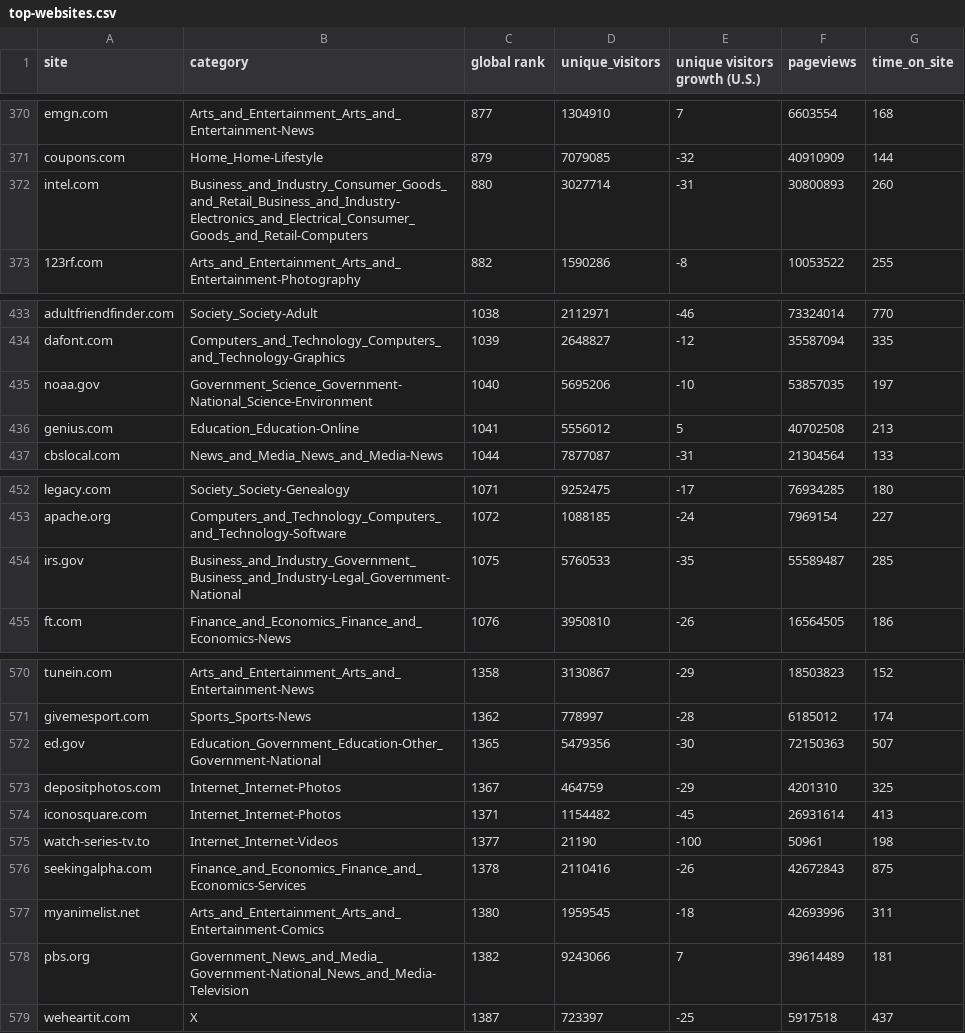
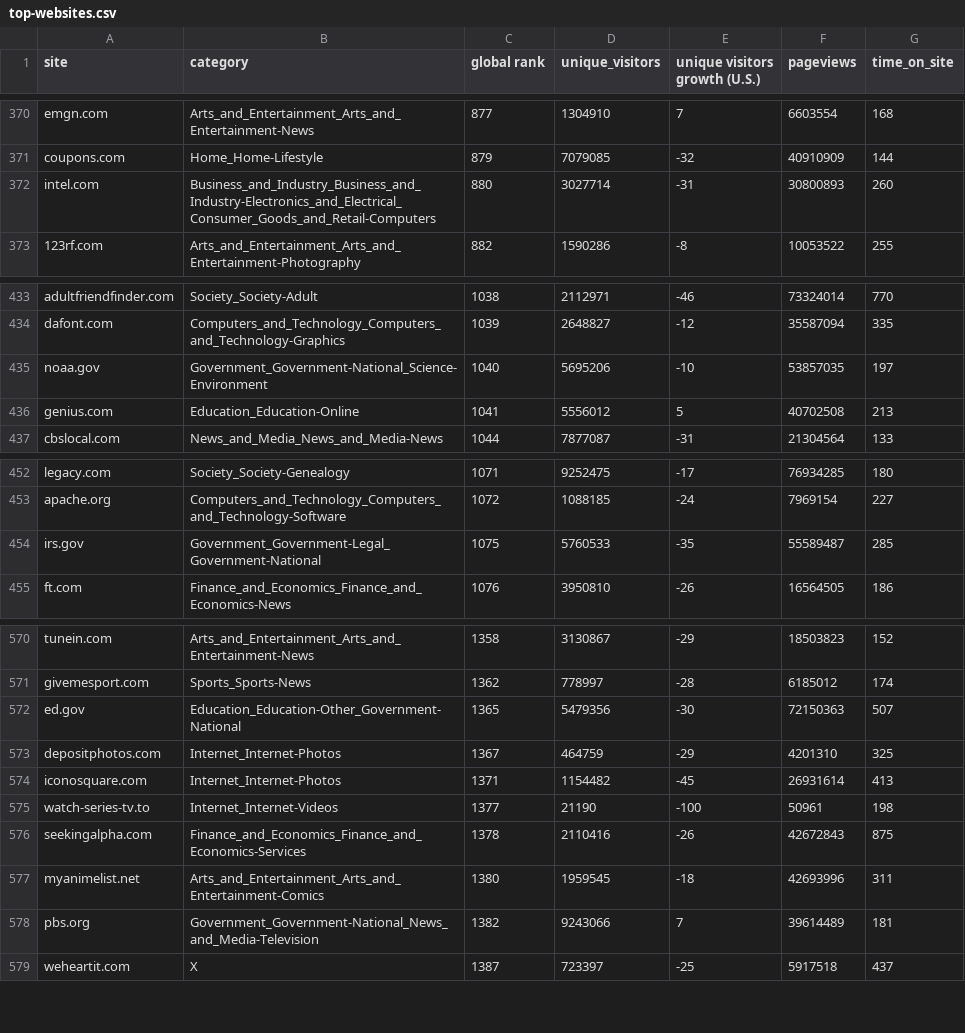
Before and after one commit to brentzucker/Top-Websites, a CSV file: top-websites.csv, drawn as a sheet; only a part is shown, gaps mark what is left out; the diff covers the shown part only.

```diff
--- a/top-websites.csv
+++ b/top-websites.csv
@@ -371,3 +371,3 @@ emgn.com,Arts_and_Entertainment_Arts_and_Entertainment-News,877,1304910,7,660355
 coupons.com,Home_Home-Lifestyle,879,7079085,-32,40910909,144
-intel.com,Business_and_Industry_Consumer_Goods_and_Retail_Business_and_Industry-Electronics_and_Electrical_Consumer_Goods_and_Retail-Computers,880,3027714,-31,30800893,260
+intel.com,Business_and_Industry_Business_and_Industry-Electronics_and_Electrical_Consumer_Goods_and_Retail-Computers,880,3027714,-31,30800893,260
 123rf.com,Arts_and_Entertainment_Arts_and_Entertainment-Photography,882,1590286,-8,10053522,255
@@ -434,3 +434,3 @@ adultfriendfinder.com,Society_Society-Adult,1038,2112971,-46,73324014,770
 dafont.com,Computers_and_Technology_Computers_and_Technology-Graphics,1039,2648827,-12,35587094,335
-noaa.gov,Government_Science_Government-National_Science-Environment,1040,5695206,-10,53857035,197
+noaa.gov,Government_Government-National_Science-Environment,1040,5695206,-10,53857035,197
 genius.com,Education_Education-Online,1041,5556012,5,40702508,213
@@ -453,3 +453,3 @@ legacy.com,Society_Society-Genealogy,1071,9252475,-17,76934285,180
 apache.org,Computers_and_Technology_Computers_and_Technology-Software,1072,1088185,-24,7969154,227
-irs.gov,Business_and_Industry_Government_Business_and_Industry-Legal_Government-National,1075,5760533,-35,55589487,285
+irs.gov,Government_Government-Legal_Government-National,1075,5760533,-35,55589487,285
 ft.com,Finance_and_Economics_Finance_and_Economics-News,1076,3950810,-26,16564505,186
@@ -571,3 +571,3 @@ tunein.com,Arts_and_Entertainment_Arts_and_Entertainment-News,1358,3130867,-29,1
 givemesport.com,Sports_Sports-News,1362,778997,-28,6185012,174
-ed.gov,Education_Government_Education-Other_Government-National,1365,5479356,-30,72150363,507
+ed.gov,Education_Education-Other_Government-National,1365,5479356,-30,72150363,507
 depositphotos.com,Internet_Internet-Photos,1367,464759,-29,4201310,325
@@ -577,3 +577,3 @@ seekingalpha.com,Finance_and_Economics_Finance_and_Economics-Services,1378,21104
 myanimelist.net,Arts_and_Entertainment_Arts_and_Entertainment-Comics,1380,1959545,-18,42693996,311
-pbs.org,Government_News_and_Media_Government-National_News_and_Media-Television,1382,9243066,7,39614489,181
+pbs.org,Government_Government-National_News_and_Media-Television,1382,9243066,7,39614489,181
 weheartit.com,X,1387,723397,-25,5917518,437
```
Also changed, not shown: 8 edited cells elsewhere in this file.
